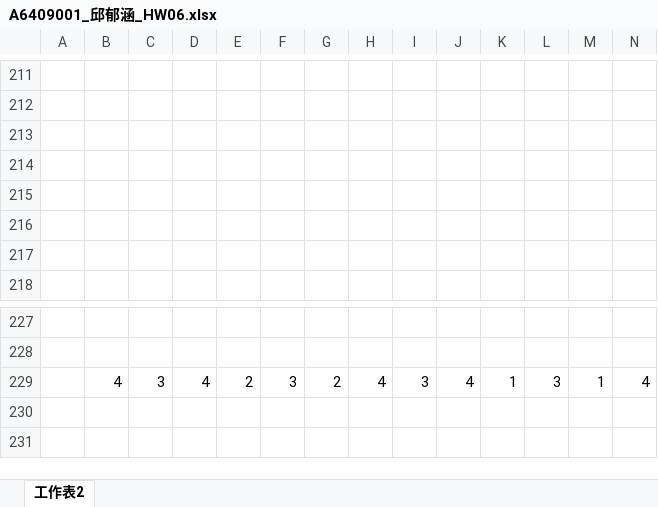
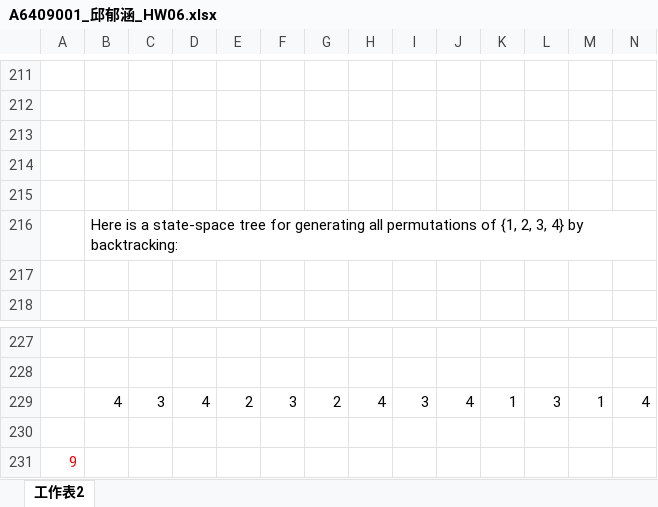
Before and after one commit to QINGSHURUNINDEXINGMING/PccuHW, an Excel workbook: 三下/演算法/A6409001_邱郁涵_HW06.xlsx, sheet 工作表2, drawn as a sheet; only a part is shown, gaps mark what is left out; values as stored, in another font and other column widths than the file's, no borders; charts and pictures not drawn; rows hold the shown columns only; the diff names each change by its address in the sheet, - before the commit and + after, or states it on an @@ line.

Commit message:
2019/06/17_19:22

```diff
--- a/三下/演算法/A6409001_邱郁涵_HW06.xlsx (sheet 工作表2)
+++ b/三下/演算法/A6409001_邱郁涵_HW06.xlsx (sheet 工作表2)
-B216: (empty)
+B216: Here is a state-space tree for generating all permutations of {1, 2, 3, 4} by backtracking:
+row 230: (empty)
+row 231: 9
```
Also changed, not shown: charts or pictures.
